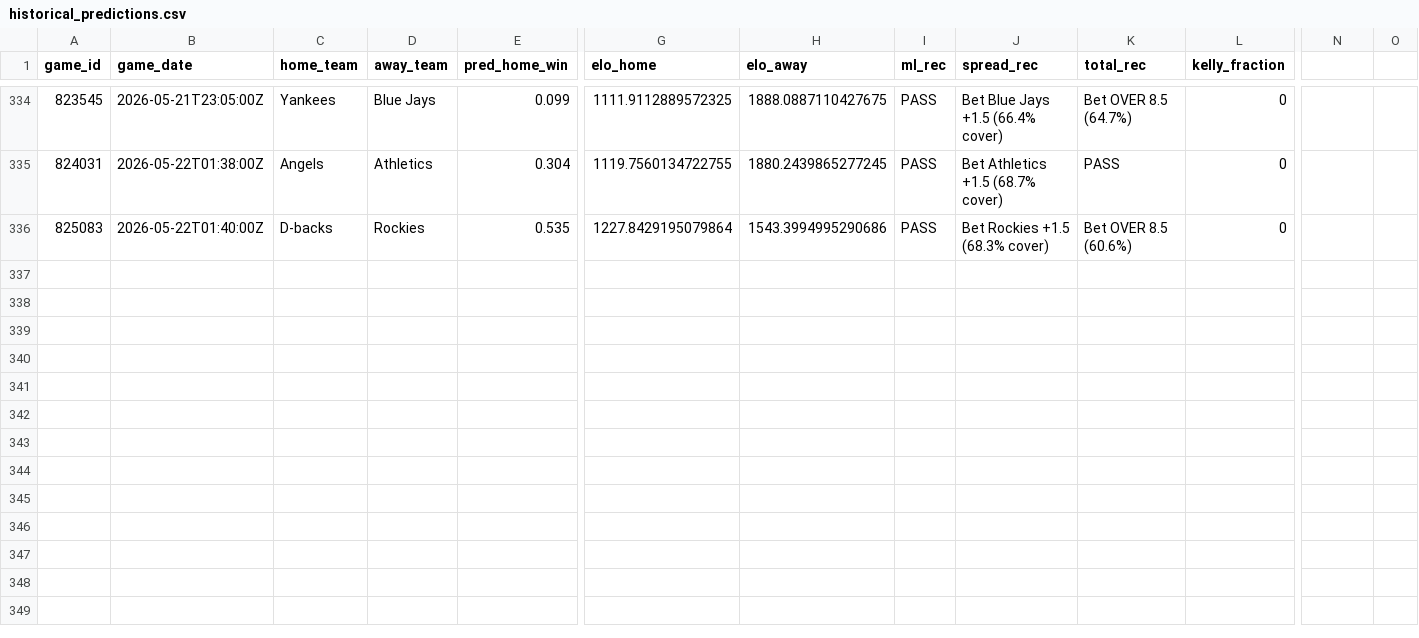
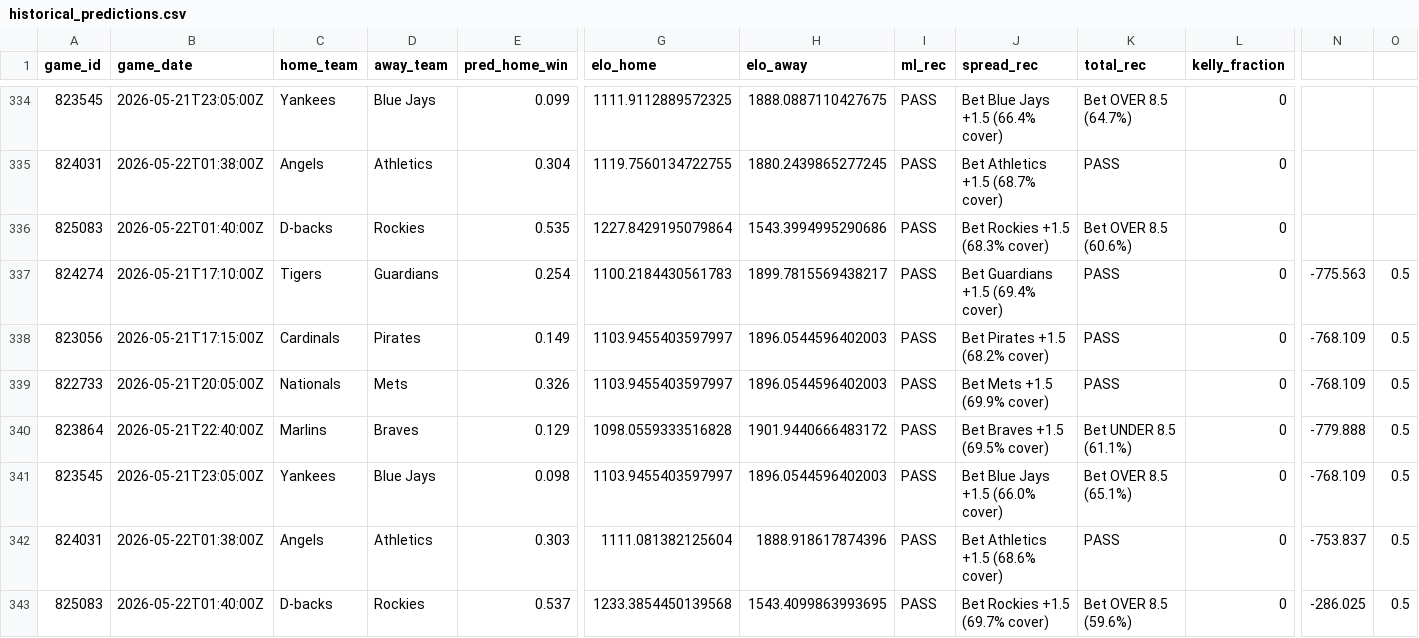
Before and after one commit to wujoshnjr/mlb-prediction-app, a CSV file: data/historical_predictions.csv, drawn as a sheet; only a part is shown, gaps mark what is left out; rows hold the shown columns only; the diff names each change by its address in the sheet, - before the commit and + after, or states it on an @@ line.

```diff
--- a/data/historical_predictions.csv
+++ b/data/historical_predictions.csv
+row 337: 824274 | 2026-05-21T17:10:00Z | Tigers | Guardians | 0.254 | 1100.2184430561783 | 1899.7815569438217 | PASS | Bet Guardians +1.5 (69.4% cover) | PASS | 0 | -775.563 | 0.5
+row 338: 823056 | 2026-05-21T17:15:00Z | Cardinals | Pirates | 0.149 | 1103.9455403597997 | 1896.0544596402003 | PASS | Bet Pirates +1.5 (68.2% cover) | PASS | 0 | -768.109 | 0.5
+row 339: 822733 | 2026-05-21T20:05:00Z | Nationals | Mets | 0.326 | 1103.9455403597997 | 1896.0544596402003 | PASS | Bet Mets +1.5 (69.9% cover) | PASS | 0 | -768.109 | 0.5
+row 340: 823864 | 2026-05-21T22:40:00Z | Marlins | Braves | 0.129 | 1098.0559333516828 | 1901.9440666483172 | PASS | Bet Braves +1.5 (69.5% cover) | Bet UNDER 8.5 (61.1%) | 0 | -779.888 | 0.5
+row 341: 823545 | 2026-05-21T23:05:00Z | Yankees | Blue Jays | 0.098 | 1103.9455403597997 | 1896.0544596402003 | PASS | Bet Blue Jays +1.5 (66.0% cover) | Bet OVER 8.5 (65.1%) | 0 | -768.109 | 0.5
+row 342: 824031 | 2026-05-22T01:38:00Z | Angels | Athletics | 0.303 | 1111.081382125604 | 1888.918617874396 | PASS | Bet Athletics +1.5 (68.6% cover) | PASS | 0 | -753.837 | 0.5
+row 343: 825083 | 2026-05-22T01:40:00Z | D-backs | Rockies | 0.537 | 1233.3854450139568 | 1543.4099863993695 | PASS | Bet Rockies +1.5 (69.7% cover) | Bet OVER 8.5 (59.6%) | 0 | -286.025 | 0.5
```
Also changed, not shown: 1 other file.
